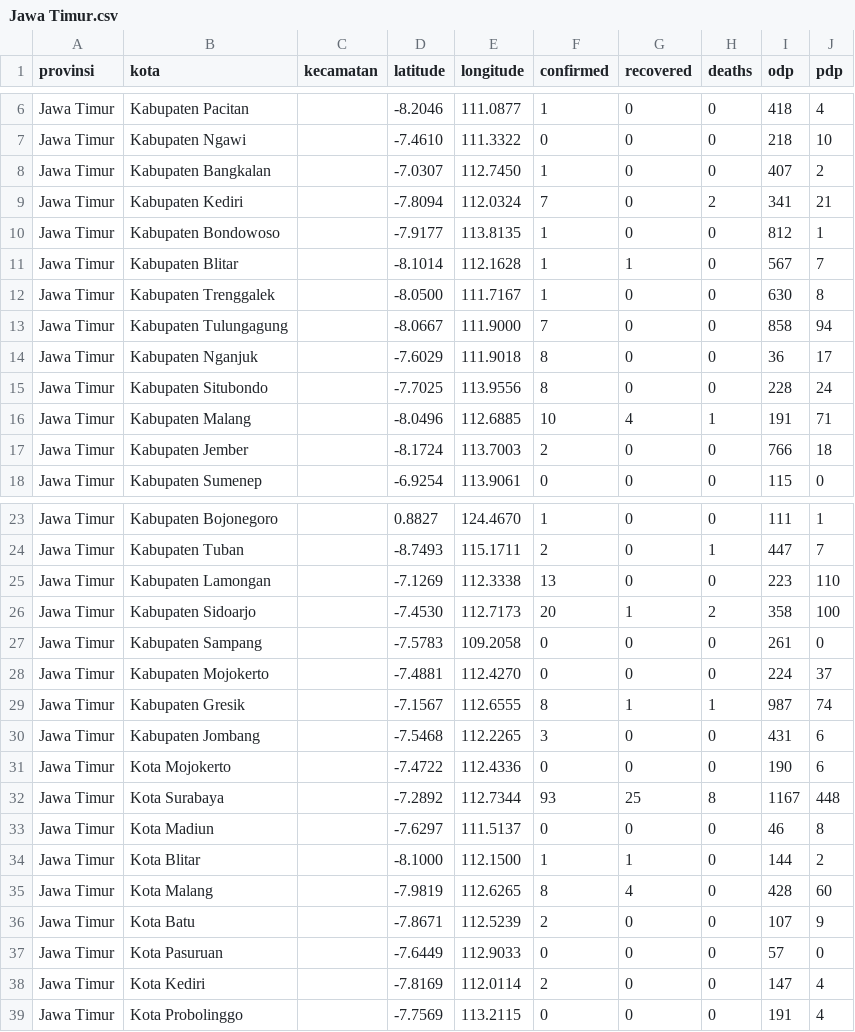
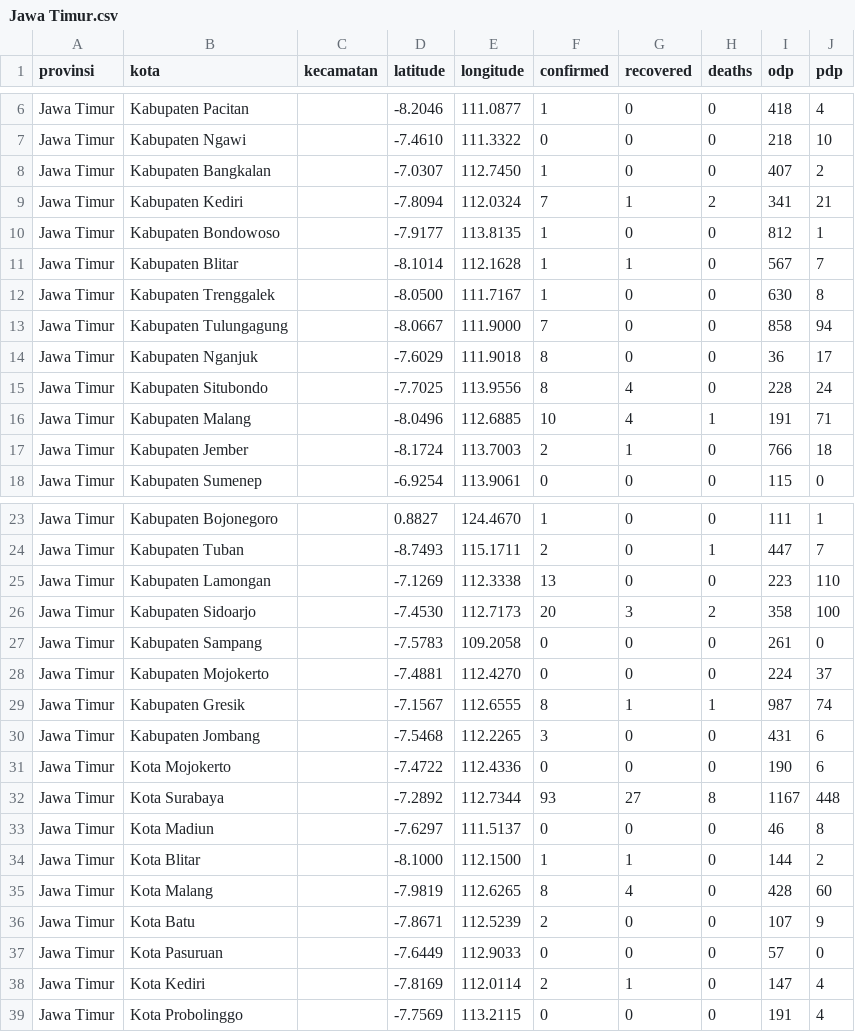
Before and after one commit to yogamuris/covid_indo_data, a CSV file: Provinsi/Jawa Timur.csv, drawn as a sheet; only a part is shown, gaps mark what is left out.

Commit message:
Update Jawa Timur.csv

```diff
--- a/Provinsi/Jawa Timur.csv
+++ b/Provinsi/Jawa Timur.csv
@@ -8,3 +8,3 @@ Jawa Timur,Kabupaten Ngawi,,-7.4610,111.3322,0,0,0,218,10
 Jawa Timur,Kabupaten Bangkalan,,-7.0307,112.7450,1,0,0,407,2
-Jawa Timur,Kabupaten Kediri,,-7.8094,112.0324,7,0,2,341,21
+Jawa Timur,Kabupaten Kediri,,-7.8094,112.0324,7,1,2,341,21
 Jawa Timur,Kabupaten Bondowoso,,-7.9177,113.8135,1,0,0,812,1
@@ -14,5 +14,5 @@ Jawa Timur,Kabupaten Tulungagung,,-8.0667,111.9000,7,0,0,858,94
 Jawa Timur,Kabupaten Nganjuk,,-7.6029,111.9018,8,0,0,36,17
-Jawa Timur,Kabupaten Situbondo,,-7.7025,113.9556,8,0,0,228,24
+Jawa Timur,Kabupaten Situbondo,,-7.7025,113.9556,8,4,0,228,24
 Jawa Timur,Kabupaten Malang,,-8.0496,112.6885,10,4,1,191,71
-Jawa Timur,Kabupaten Jember,,-8.1724,113.7003,2,0,0,766,18
+Jawa Timur,Kabupaten Jember,,-8.1724,113.7003,2,1,0,766,18
 Jawa Timur,Kabupaten Sumenep,,-6.9254,113.9061,0,0,0,115,0
@@ -25,3 +25,3 @@ Jawa Timur,Kabupaten Tuban,,-8.7493,115.1711,2,0,1,447,7
 Jawa Timur,Kabupaten Lamongan,,-7.1269,112.3338,13,0,0,223,110
-Jawa Timur,Kabupaten Sidoarjo,,-7.4530,112.7173,20,1,2,358,100
+Jawa Timur,Kabupaten Sidoarjo,,-7.4530,112.7173,20,3,2,358,100
 Jawa Timur,Kabupaten Sampang,,-7.5783,109.2058,0,0,0,261,0
@@ -31,3 +31,3 @@ Jawa Timur,Kabupaten Jombang,,-7.5468,112.2265,3,0,0,431,6
 Jawa Timur,Kota Mojokerto,,-7.4722,112.4336,0,0,0,190,6
-Jawa Timur,Kota Surabaya,,-7.2892,112.7344,93,25,8,1167,448
+Jawa Timur,Kota Surabaya,,-7.2892,112.7344,93,27,8,1167,448
 Jawa Timur,Kota Madiun,,-7.6297,111.5137,0,0,0,46,8
@@ -37,3 +37,3 @@ Jawa Timur,Kota Batu,,-7.8671,112.5239,2,0,0,107,9
 Jawa Timur,Kota Pasuruan,,-7.6449,112.9033,0,0,0,57,0
-Jawa Timur,Kota Kediri,,-7.8169,112.0114,2,0,0,147,4
+Jawa Timur,Kota Kediri,,-7.8169,112.0114,2,1,0,147,4
 Jawa Timur,Kota Probolinggo,,-7.7569,113.2115,0,0,0,191,4
```
